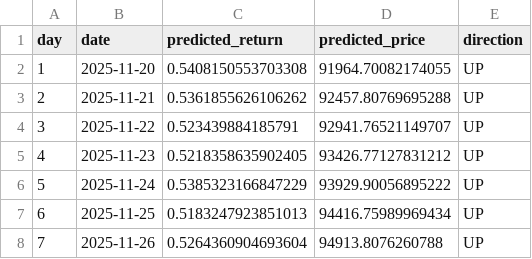
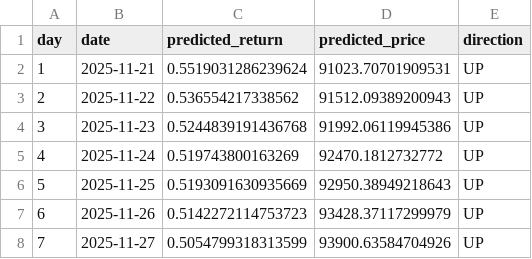
Before and after one commit to DKowarsch/btc_daily_prediction, a CSV file: predictions/latest_predictions.csv, drawn as a sheet.

```diff
--- a/predictions/latest_predictions.csv
+++ b/predictions/latest_predictions.csv
@@ -1,8 +1,8 @@
 day,date,predicted_return,predicted_price,direction
-1,2025-11-20,0.5408150553703308,91964.70082174055,UP
-2,2025-11-21,0.5361855626106262,92457.80769695288,UP
-3,2025-11-22,0.523439884185791,92941.76521149707,UP
-4,2025-11-23,0.5218358635902405,93426.77127831212,UP
-5,2025-11-24,0.5385323166847229,93929.90056895222,UP
-6,2025-11-25,0.5183247923851013,94416.75989969434,UP
-7,2025-11-26,0.5264360904693604,94913.8076260788,UP
+1,2025-11-21,0.5519031286239624,91023.70701909531,UP
+2,2025-11-22,0.536554217338562,91512.09389200943,UP
+3,2025-11-23,0.5244839191436768,91992.06119945386,UP
+4,2025-11-24,0.519743800163269,92470.1812732772,UP
+5,2025-11-25,0.5193091630935669,92950.38949218643,UP
+6,2025-11-26,0.5142272114753723,93428.37117299979,UP
+7,2025-11-27,0.5054799318313599,93900.63584704926,UP
```
Also changed, not shown: 8 other files.
